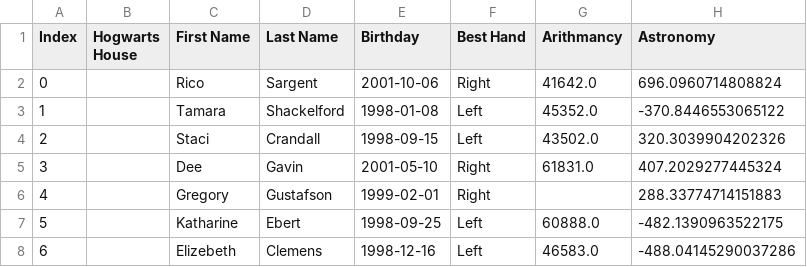
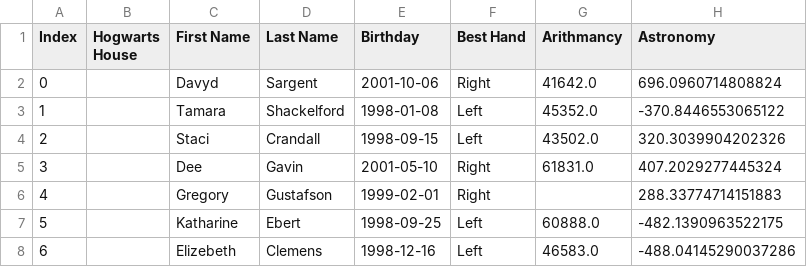
Before and after one commit to gkrusta/dslr, a CSV file: data/dataset_test.csv, drawn as a sheet; only a part is shown; the diff names each change by its address in the sheet, - before the commit and + after, or states it on an @@ line.

Commit message:
feat: cleaned and actulized test script

```diff
--- a/data/dataset_test.csv
+++ b/data/dataset_test.csv
-C2 (First Name): Rico
+C2 (First Name): Davyd
```
Also changed, not shown: 8 other files.
